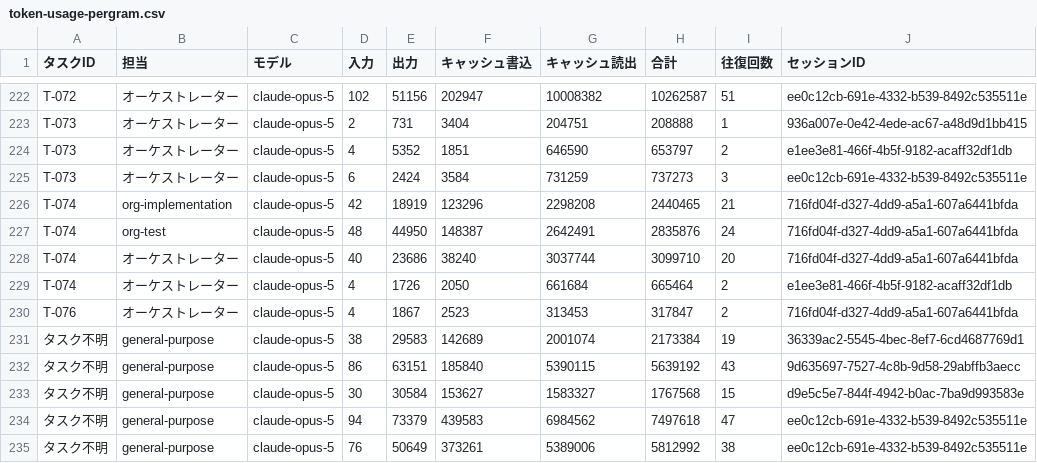
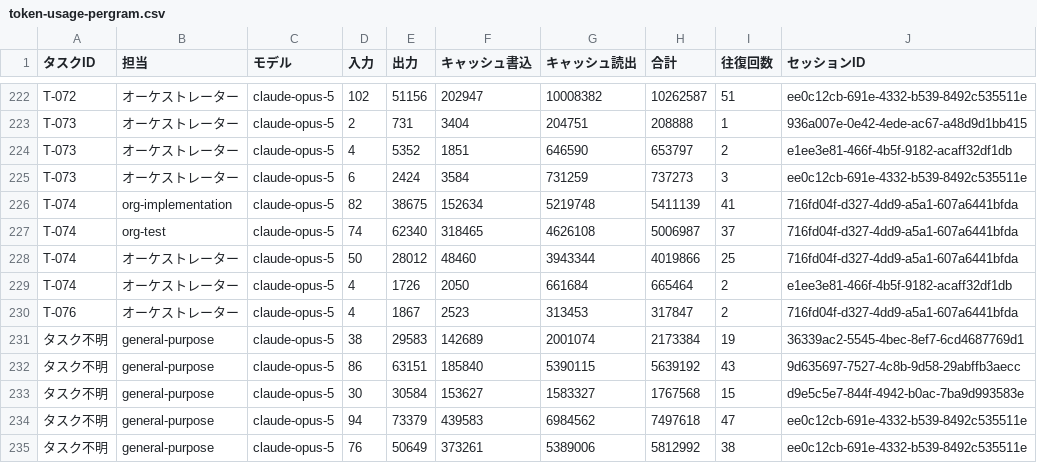
Before and after one commit to umiji/pergram, a CSV file: docs/token-usage-pergram.csv, drawn as a sheet; only a part is shown, gaps mark what is left out; the diff names each change by its address in the sheet, - before the commit and + after, or states it on an @@ line.

```diff
--- a/docs/token-usage-pergram.csv
+++ b/docs/token-usage-pergram.csv
-D226 (入力): 42
+D226 (入力): 82
-E226 (出力): 18919
+E226 (出力): 38675
-F226 (キャッシュ書込): 123296
+F226 (キャッシュ書込): 152634
-G226 (キャッシュ読出): 2298208
+G226 (キャッシュ読出): 5219748
-H226 (合計): 2440465
+H226 (合計): 5411139
-I226 (往復回数): 21
+I226 (往復回数): 41
-D227 (入力): 48
+D227 (入力): 74
-E227 (出力): 44950
+E227 (出力): 62340
-F227 (キャッシュ書込): 148387
+F227 (キャッシュ書込): 318465
-G227 (キャッシュ読出): 2642491
+G227 (キャッシュ読出): 4626108
-H227 (合計): 2835876
+H227 (合計): 5006987
-I227 (往復回数): 24
+I227 (往復回数): 37
-D228 (入力): 40
+D228 (入力): 50
-E228 (出力): 23686
+E228 (出力): 28012
-F228 (キャッシュ書込): 38240
+F228 (キャッシュ書込): 48460
-G228 (キャッシュ読出): 3037744
+G228 (キャッシュ読出): 3943344
-H228 (合計): 3099710
+H228 (合計): 4019866
-I228 (往復回数): 20
+I228 (往復回数): 25
```
Also changed, not shown: docs/task-list-pergram.csv, 2 other files.
